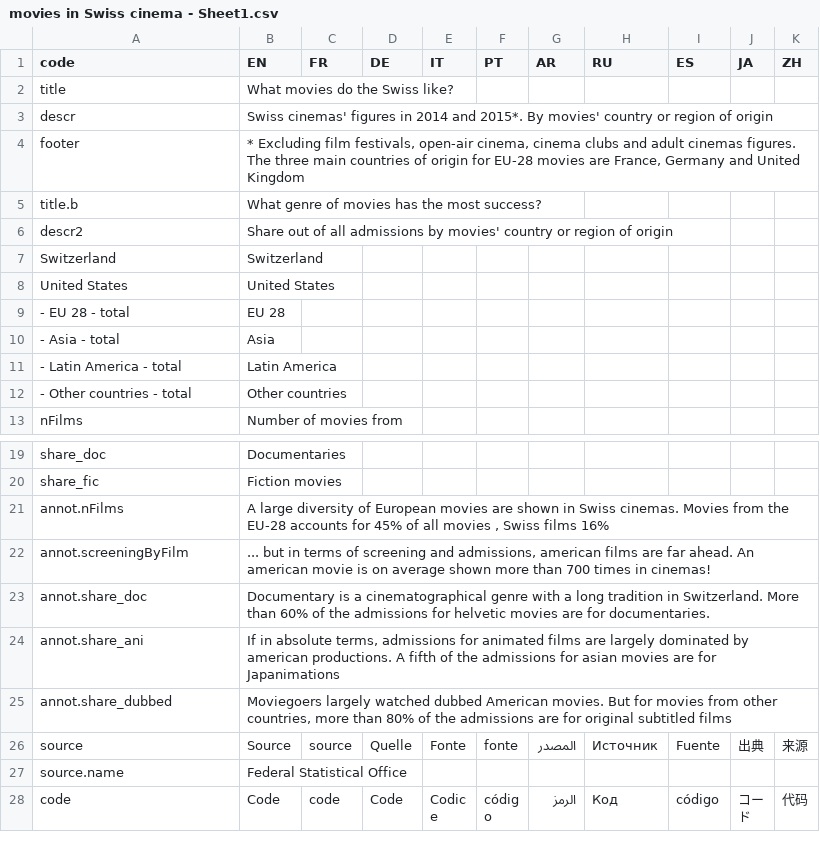
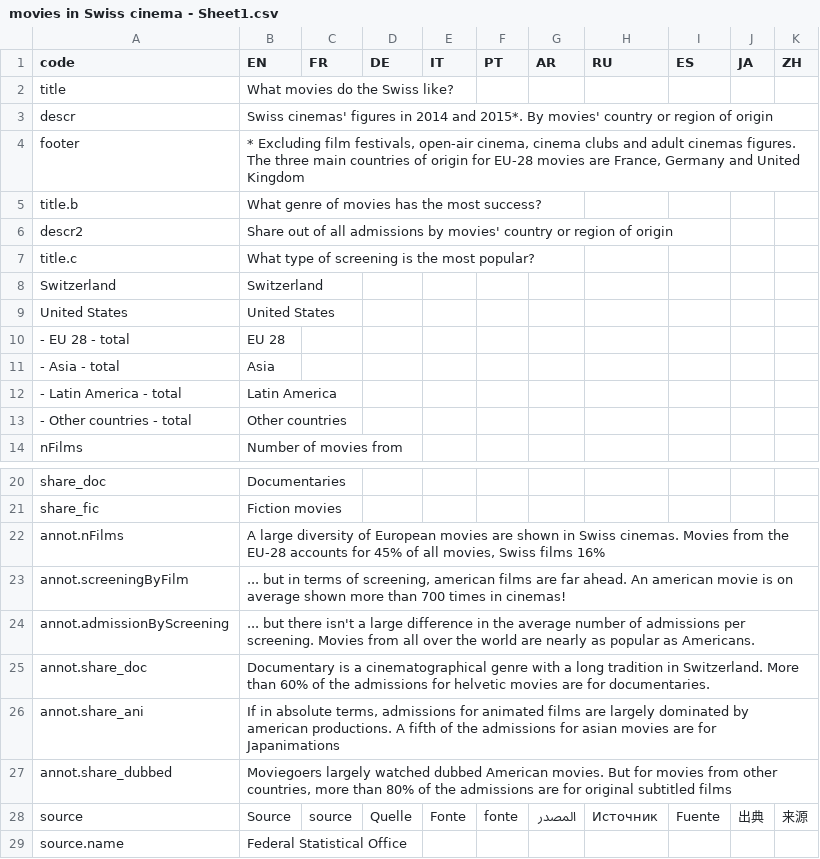
Before and after one commit to d-qn/2017_01_12_swissCinema, a CSV file: input/movies in Swiss cinema - Sheet1.csv, drawn as a sheet; only a part is shown, gaps mark what is left out; the shorter side is filled out with more unchanged rows.

```diff
--- a/input/movies in Swiss cinema - Sheet1.csv
+++ b/input/movies in Swiss cinema - Sheet1.csv
@@ -6,2 +6,3 @@ title.b,What genre of movies has the most success?,,,,,,,,,
 descr2,Share out of all admissions by movies' country or region of origin ,,,,,,,,,
+title.c,What type of screening is the most popular? ,,,,,,,,,
 Switzerland,Switzerland,,,,,,,,,
@@ -20,4 +21,5 @@ share_doc,Documentaries,,,,,,,,,
 share_fic,Fiction movies,,,,,,,,,
-annot.nFilms,"A large diversity of European movies are shown in Swiss cinemas. Movies from the EU-28 accounts for 45% of all movies , Swiss films 16%",,,,,,,,,
-annot.screeningByFilm,"... but in terms of screening and admissions, american films are far ahead. An american movie is on average shown more than 700 times in cinemas!",,,,,,,,,
+annot.nFilms,"A large diversity of European movies are shown in Swiss cinemas. Movies from the EU-28 accounts for 45% of all movies, Swiss films 16%",,,,,,,,,
+annot.screeningByFilm,"... but in terms of screening, american films are far ahead. An american movie is on average shown more than 700 times in cinemas!",,,,,,,,,
+annot.admissionByScreening,... but there isn't a large difference in the average number of admissions per screening. Movies from all over the world are nearly as popular as Americans.,,,,,,,,,
 annot.share_doc,Documentary is a cinematographical genre with a long tradition in Switzerland. More than 60% of the admissions for helvetic movies are for documentaries.,,,,,,,,,
```
Also changed, not shown: 5 other files.
